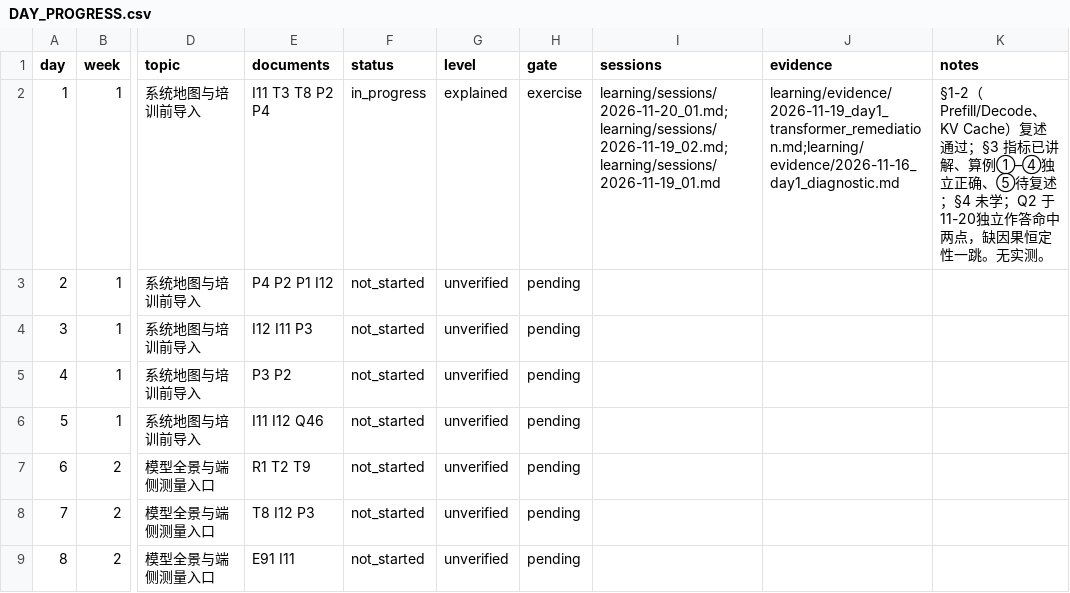
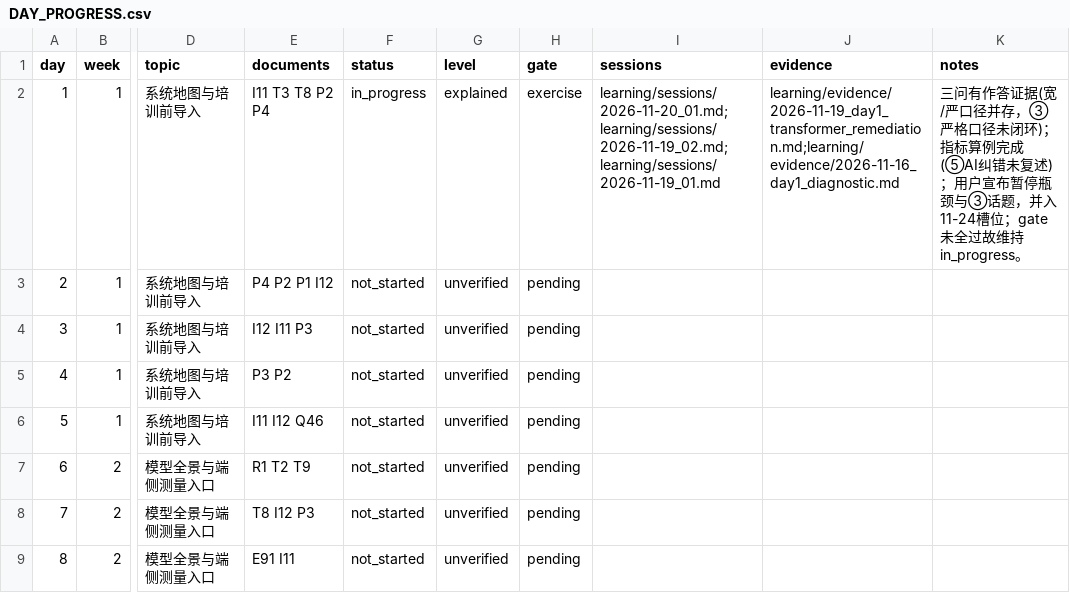
Before and after one commit to StarYYYzx/AIInfraGuide, a CSV file: learning/DAY_PROGRESS.csv, drawn as a sheet; only a part is shown, gaps mark what is left out; the diff names each change by its address in the sheet, - before the commit and + after, or states it on an @@ line.

```diff
--- a/learning/DAY_PROGRESS.csv
+++ b/learning/DAY_PROGRESS.csv
-K2 (notes): §1-2（Prefill/Decode、KV Cache）复述通过；§3 指标已讲解、算例①–④独立正确、⑤待复述；§4 未学；Q2 于11-20独立作答命中两点，缺因果恒定性一跳。无实测。
+K2 (notes): 三问有作答证据(宽/严口径并存，③严格口径未闭环)；指标算例完成(⑤AI纠错未复述)；用户宣布暂停瓶颈与③话题，并入11-24槽位；gate 未全过故维持 in_progress。
```
Also changed, not shown: 4 other files.
